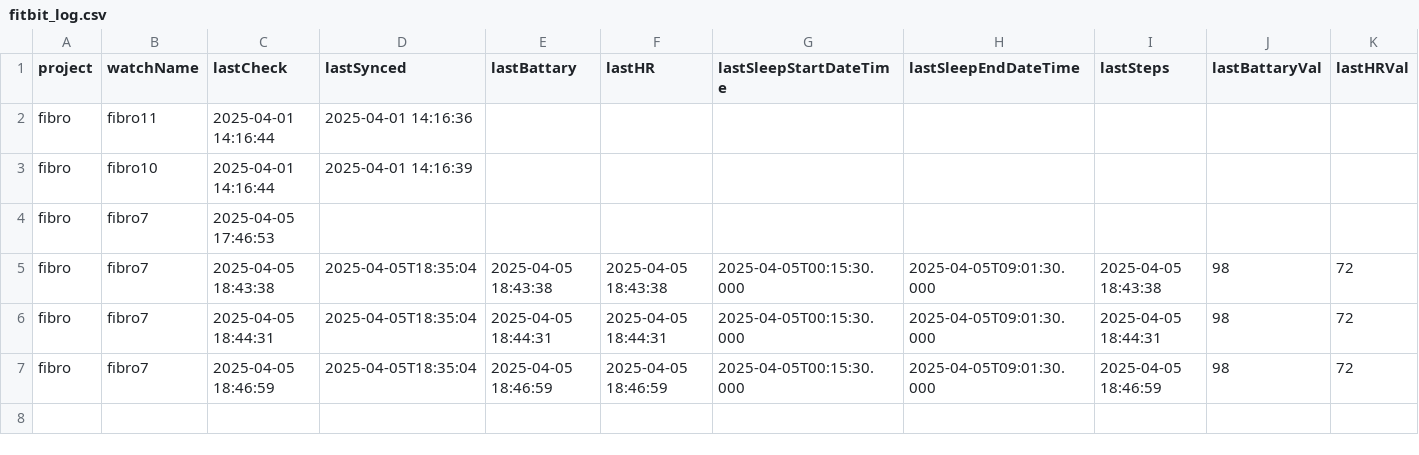
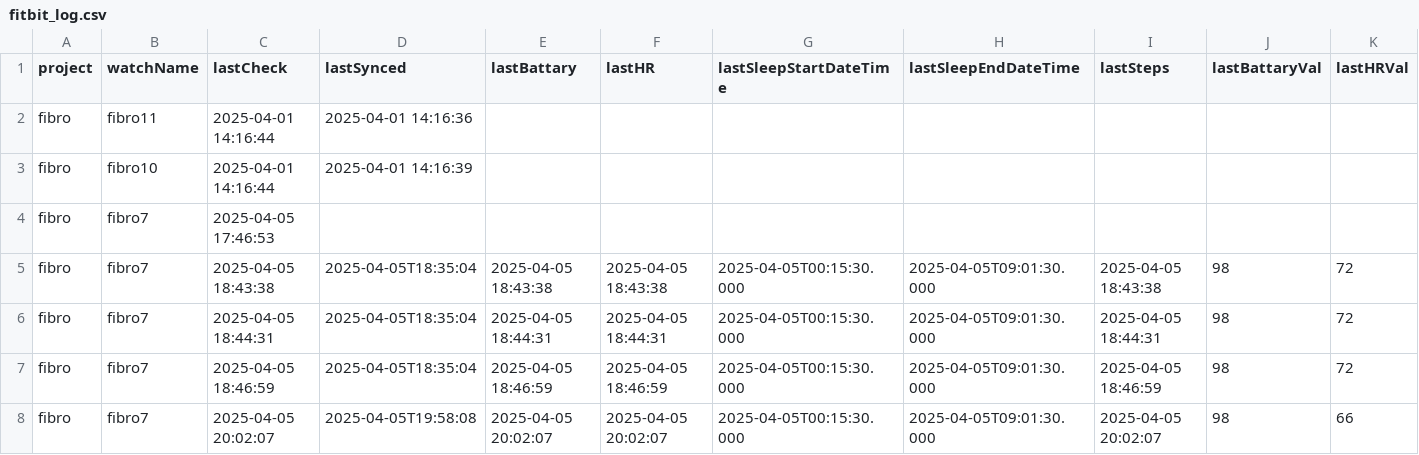
Before and after one commit to edenede2/fitbitManagment, a CSV file: fitbit_log.csv, drawn as a sheet; only a part is shown; rows hold the shown columns only; the diff names each change by its address in the sheet, - before the commit and + after, or states it on an @@ line.

```diff
--- a/fitbit_log.csv
+++ b/fitbit_log.csv
+row 8: fibro | fibro7 | 2025-04-05 20:02:07 | 2025-04-05T19:58:08 | 2025-04-05 20:02:07 | 2025-04-05 20:02:07 | 2025-04-05T00:15:30.000 | 2025-04-05T09:01:30.000 | 2025-04-05 20:02:07 | 98 | 66
```
Also changed, not shown: data/fitbit_data_2025-04-05.csv, 7 other files.
